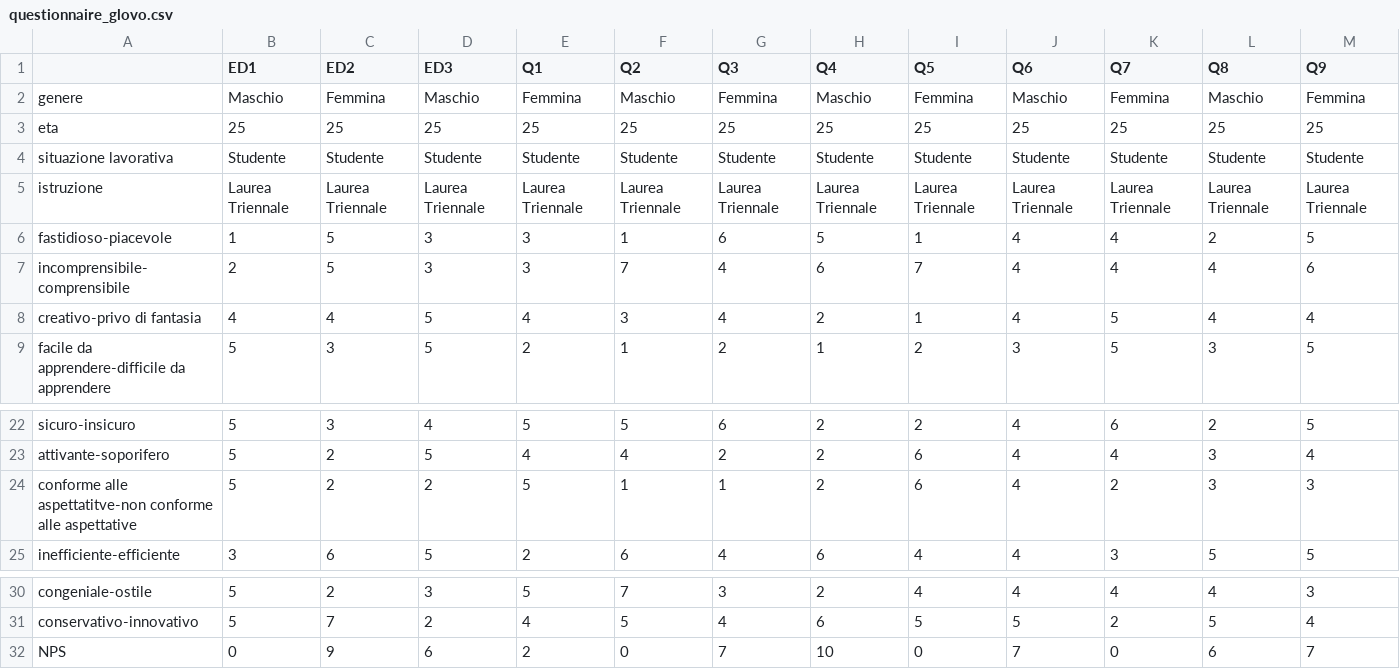
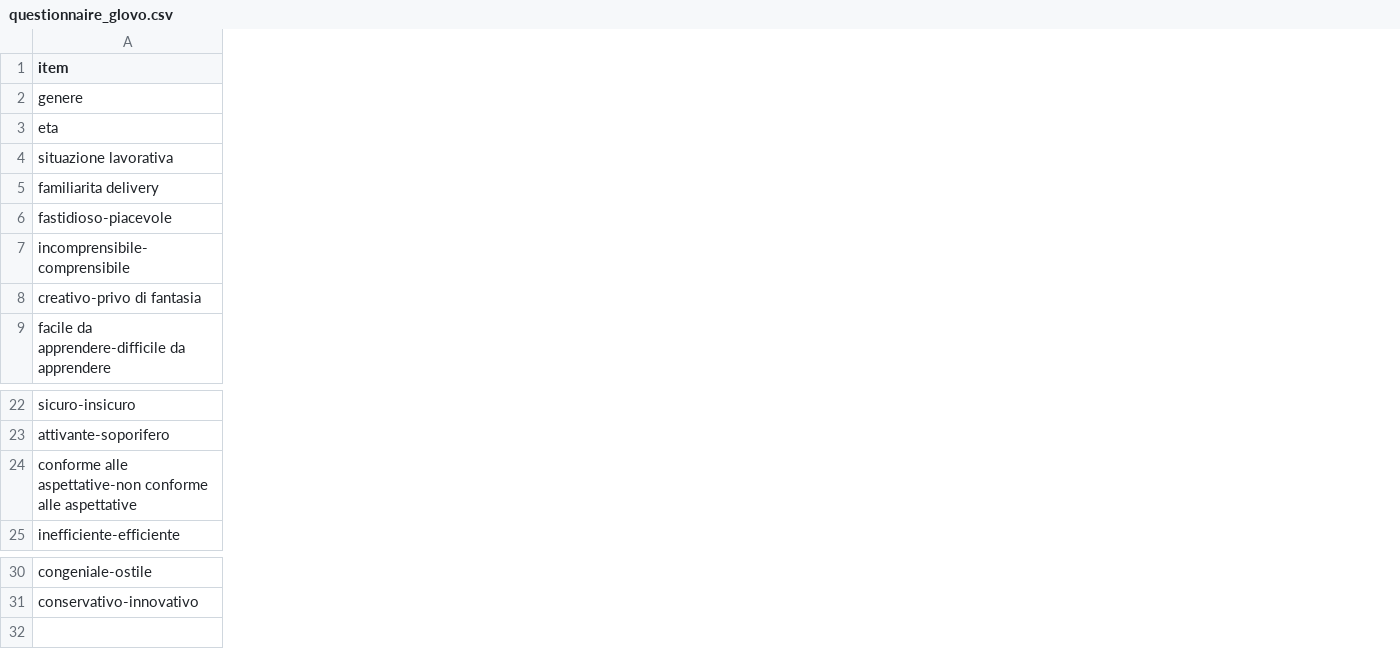
Before and after one commit to DreoXDev/HCI-project, a CSV file: data/raw/questionnaire_glovo.csv, drawn as a sheet; only a part is shown, gaps mark what is left out; removed rows and columns are numbered as before the commit, all else as after; rows hold the shown columns only; the diff covers the shown part only; the diff names each change by its address in the sheet, - before the commit and + after, or states it on an @@ line.

```diff
--- a/data/raw/questionnaire_glovo.csv
+++ b/data/raw/questionnaire_glovo.csv
-column B (ED1), rows 2-9: Maschio | 25 | Studente | Laurea Triennale | 1 | 2 | 4 | 5; rows 22-25: 5 | 5 | 5 | 3; rows 30-31: 5 | 5
-column C (ED2), rows 2-9: Femmina | 25 | Studente | Laurea Triennale | 5 | 5 | 4 | 3; rows 22-25: 3 | 2 | 2 | 6; rows 30-31: 2 | 7
-column D (ED3), rows 2-9: Maschio | 25 | Studente | Laurea Triennale | 3 | 3 | 5 | 5; rows 22-25: 4 | 5 | 2 | 5; rows 30-31: 3 | 2
-column E (Q1), rows 2-9: Femmina | 25 | Studente | Laurea Triennale | 3 | 3 | 4 | 2; rows 22-25: 5 | 4 | 5 | 2; rows 30-31: 5 | 4
-column F (Q2), rows 2-9: Maschio | 25 | Studente | Laurea Triennale | 1 | 7 | 3 | 1; rows 22-25: 5 | 4 | 1 | 6; rows 30-31: 7 | 5
-column G (Q3), rows 2-9: Femmina | 25 | Studente | Laurea Triennale | 6 | 4 | 4 | 2; rows 22-25: 6 | 2 | 1 | 4; rows 30-31: 3 | 4
-column H (Q4), rows 2-9: Maschio | 25 | Studente | Laurea Triennale | 5 | 6 | 2 | 1; rows 22-25: 2 | 2 | 2 | 6; rows 30-31: 2 | 6
-column I (Q5), rows 2-9: Femmina | 25 | Studente | Laurea Triennale | 1 | 7 | 1 | 2; rows 22-25: 2 | 6 | 6 | 4; rows 30-31: 4 | 5
-column J (Q6), rows 2-9: Maschio | 25 | Studente | Laurea Triennale | 4 | 4 | 4 | 3; rows 22-25: all 4; rows 30-31: 4 | 5
-column K (Q7), rows 2-9: Femmina | 25 | Studente | Laurea Triennale | 4 | 4 | 5 | 5; rows 22-25: 6 | 4 | 2 | 3; rows 30-31: 4 | 2
-column L (Q8), rows 2-9: Maschio | 25 | Studente | Laurea Triennale | 2 | 4 | 4 | 3; rows 22-25: 2 | 3 | 3 | 5; rows 30-31: 4 | 5
-column M (Q9), rows 2-9: Femmina | 25 | Studente | Laurea Triennale | 5 | 6 | 4 | 5; rows 22-25: 5 | 4 | 3 | 5; rows 30-31: 3 | 4
-A1: (empty)
+A1: item
-A5 (item): istruzione
+A5 (item): familiarita delivery
-A24 (item): conforme alle aspettatitve-non conforme alle…
+A24 (item): conforme alle aspettative-non conforme alle…
-row 32: NPS | 0 | 9 | 6 | 2 | 0 | 7 | 10 | 0 | 7 | 0 | 6 | 7
```
Also changed, not shown: 1 added column and 12 removed columns elsewhere in this file, data/raw/questionnaire_deliveroo.csv, 45 other files.
